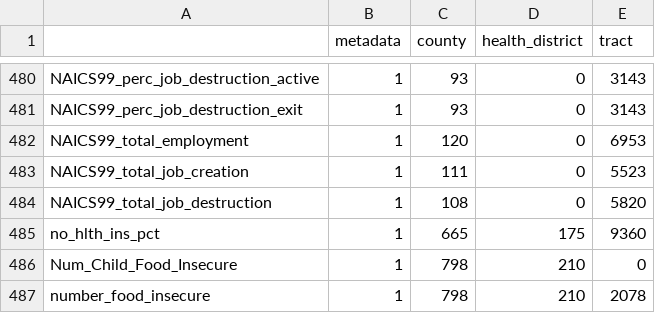
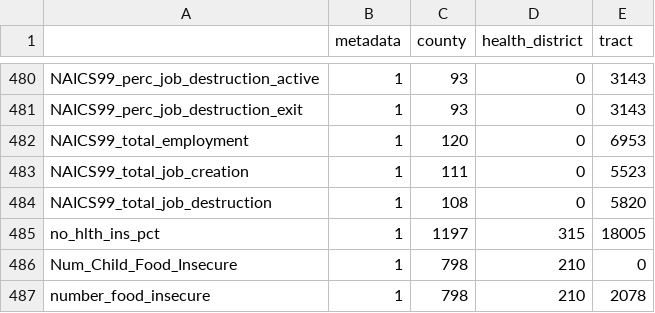
Before and after one commit to uva-bi-sdad/community_example, a CSV file: docs/data/coverage.csv, drawn as a sheet; only a part is shown, gaps mark what is left out.

```diff
--- a/docs/data/coverage.csv
+++ b/docs/data/coverage.csv
@@ -484,3 +484,3 @@
 "NAICS99_total_job_destruction",1,108,0,5820
-"no_hlth_ins_pct",1,665,175,9360
+"no_hlth_ins_pct",1,1197,315,18005
 "Num_Child_Food_Insecure",1,798,210,0
```
Also changed, not shown: 9 other files.
